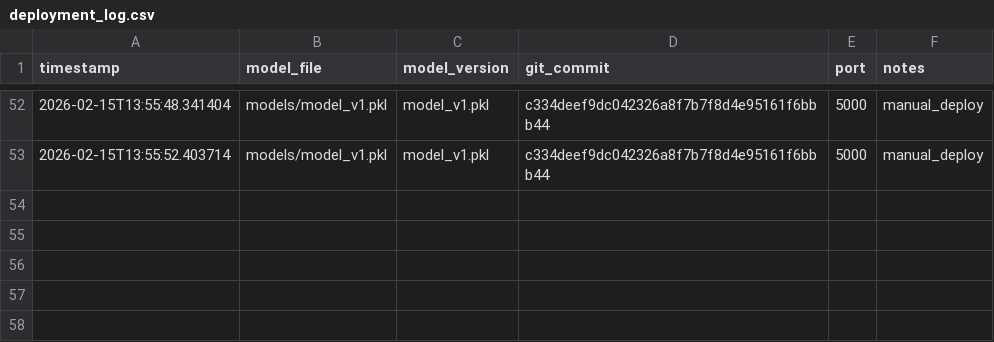
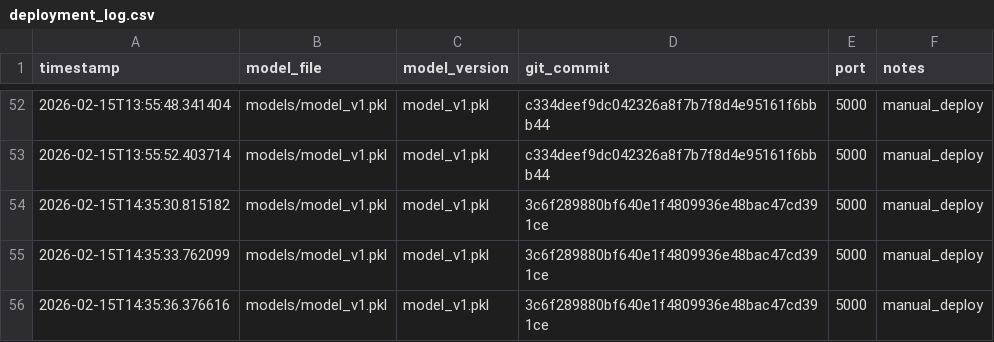
Before and after one commit to G-AkshayKumar/DA5402-assn1, a CSV file: deployment_log.csv, drawn as a sheet; only a part is shown, gaps mark what is left out; the diff names each change by its address in the sheet, - before the commit and + after, or states it on an @@ line.

Commit message:
Phase C: API and smoke tests

```diff
--- a/deployment_log.csv
+++ b/deployment_log.csv
+row 54: 2026-02-15T14:35:30.815182 | models/model_v1.pkl | model_v1.pkl | 3c6f289880bf640e1f4809936e48bac47cd391ce | 5000 | manual_deploy
+row 55: 2026-02-15T14:35:33.762099 | models/model_v1.pkl | model_v1.pkl | 3c6f289880bf640e1f4809936e48bac47cd391ce | 5000 | manual_deploy
+row 56: 2026-02-15T14:35:36.376616 | models/model_v1.pkl | model_v1.pkl | 3c6f289880bf640e1f4809936e48bac47cd391ce | 5000 | manual_deploy
```
